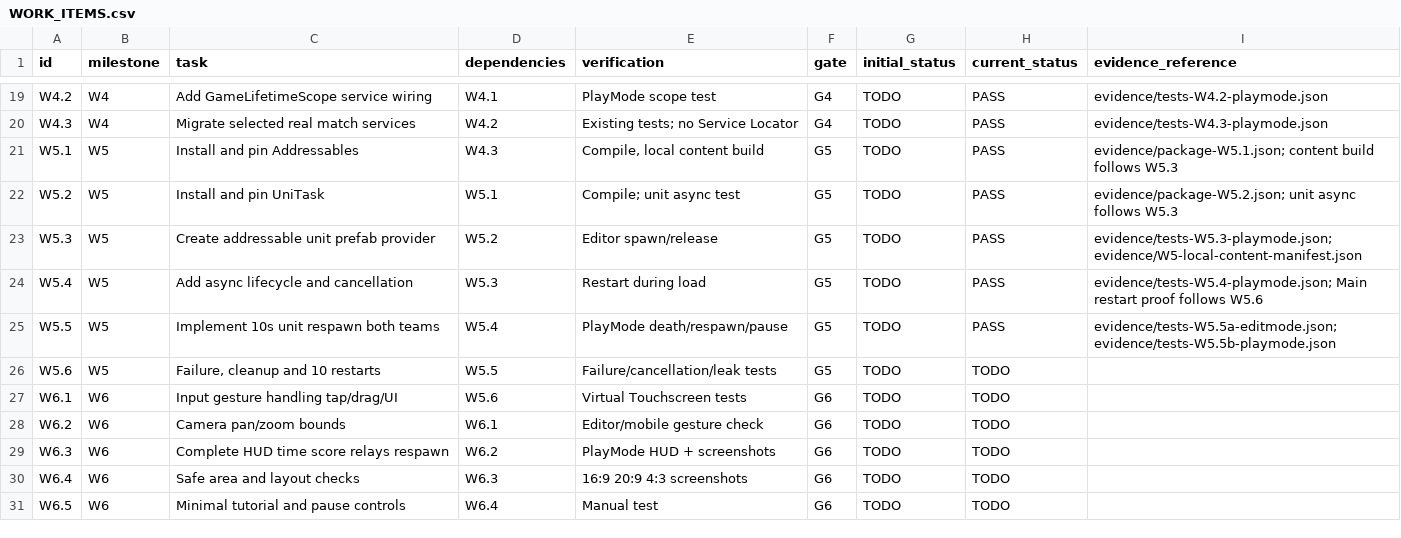
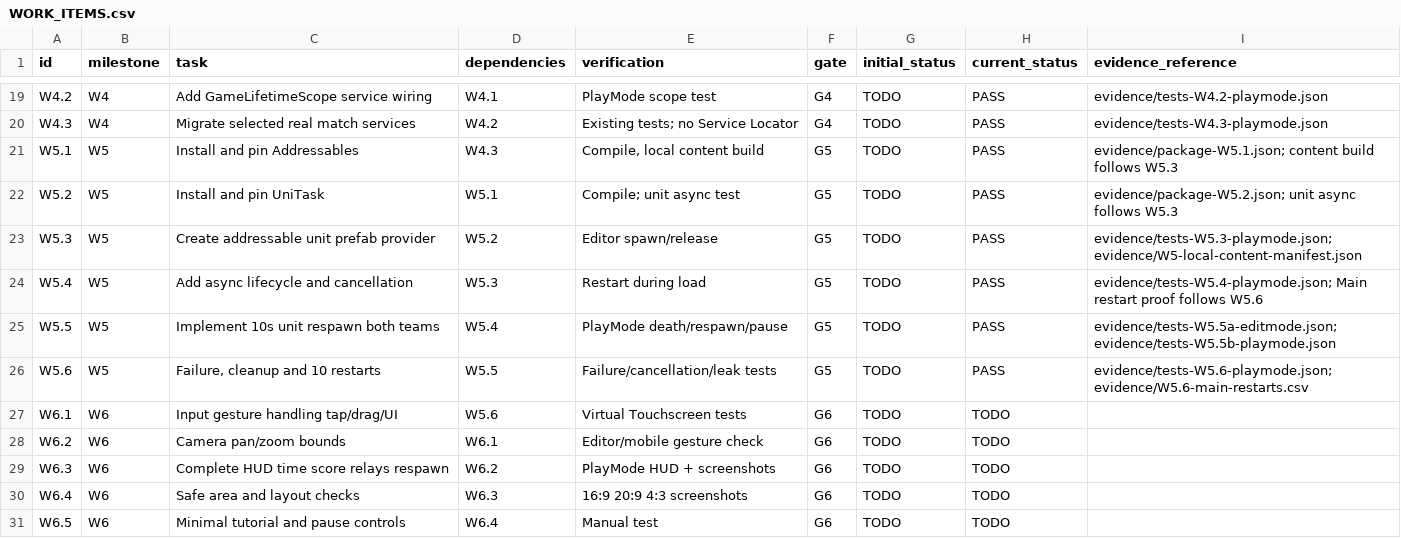
Before and after one commit to ZheleznovAG/SectorLab, a CSV file: docs/agent_execution/WORK_ITEMS.csv, drawn as a sheet; only a part is shown, gaps mark what is left out.

Commit message:
test: verify Main load failure cancellation and ten real restarts

```diff
--- a/docs/agent_execution/WORK_ITEMS.csv
+++ b/docs/agent_execution/WORK_ITEMS.csv
@@ -25,3 +25,3 @@ W5.4,W5,Add async lifecycle and cancellation,W5.3,Restart during load,G5,TODO,PA
 W5.5,W5,Implement 10s unit respawn both teams,W5.4,PlayMode death/respawn/pause,G5,TODO,PASS,evidence/tests-W5.5a-editmode.json; evidence/tests-W5.5b-playmode.json
-W5.6,W5,"Failure, cleanup and 10 restarts",W5.5,Failure/cancellation/leak tests,G5,TODO,TODO,
+W5.6,W5,"Failure, cleanup and 10 restarts",W5.5,Failure/cancellation/leak tests,G5,TODO,PASS,evidence/tests-W5.6-playmode.json; evidence/W5.6-main-restarts.csv
 W6.1,W6,Input gesture handling tap/drag/UI,W5.6,Virtual Touchscreen tests,G6,TODO,TODO,
```
Also changed, not shown: 10 other files.
